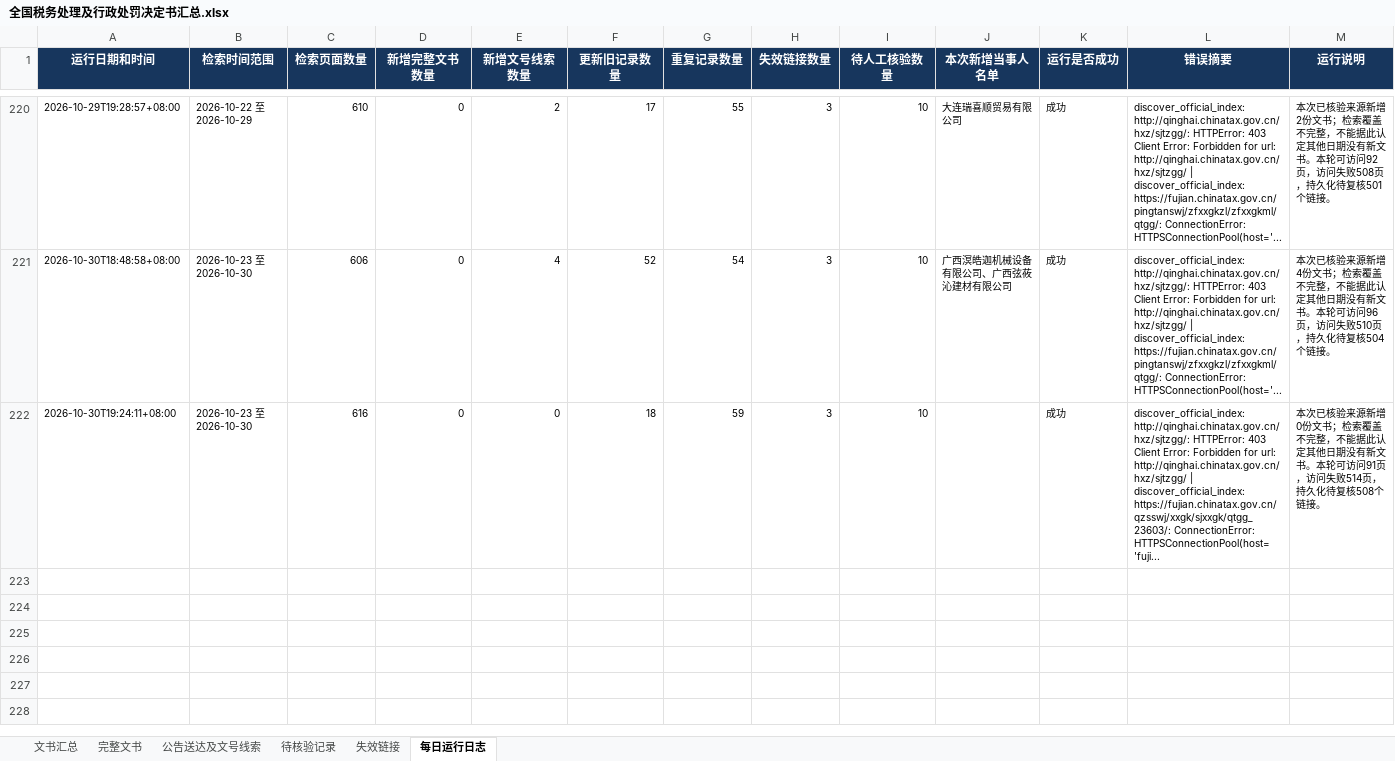
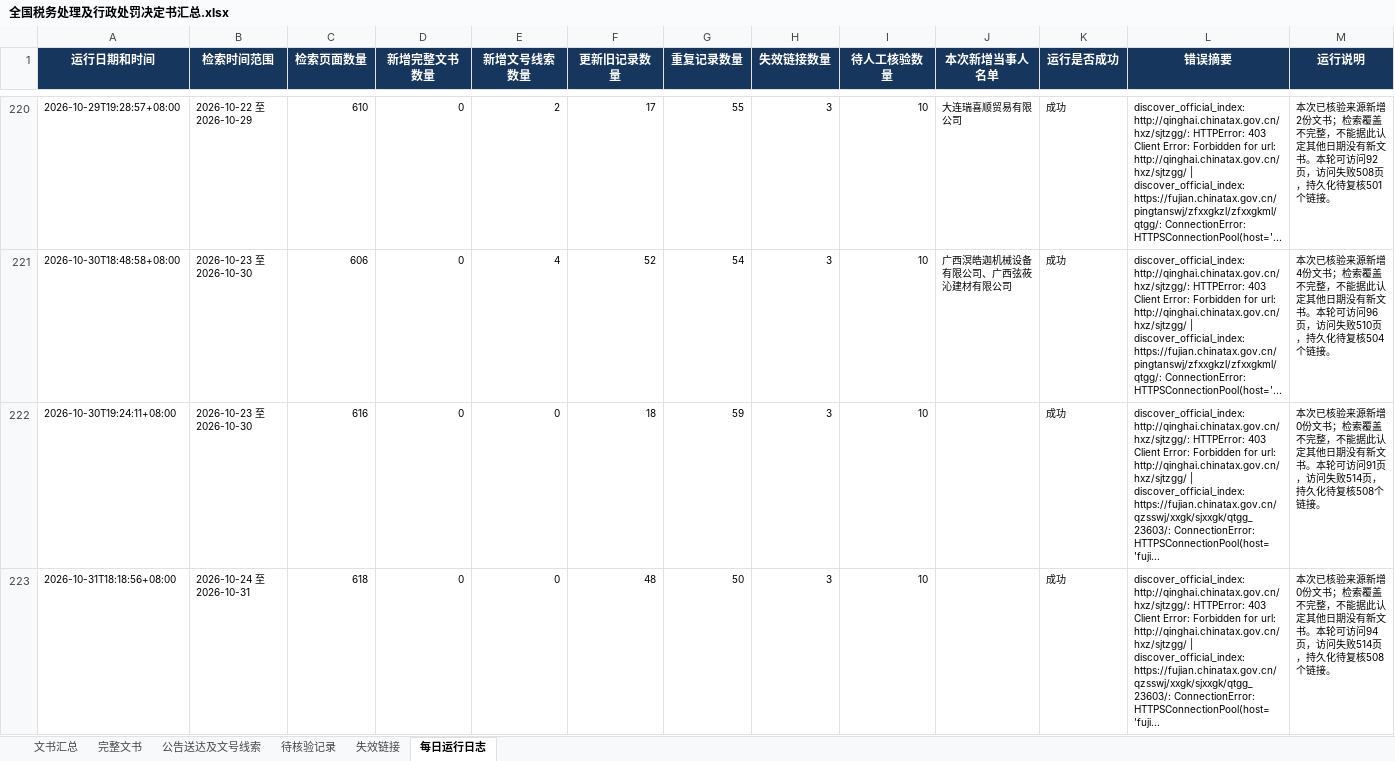
Before and after one commit to SakuraWu21/national-tax-decisions, an Excel workbook: data/全国税务处理及行政处罚决定书汇总.xlsx, sheet 每日运行日志, drawn as a sheet; only a part is shown, gaps mark what is left out; values as stored, in another font and other column widths than the file's, no borders; the diff names each change by its address in the sheet, - before the commit and + after, or states it on an @@ line.

```diff
--- a/data/全国税务处理及行政处罚决定书汇总.xlsx (sheet 每日运行日志)
+++ b/data/全国税务处理及行政处罚决定书汇总.xlsx (sheet 每日运行日志)
+row 223: 2026-10-31T18:18:56+08:00 | 2026-10-24 至 2026-10-31 | 618 | 0 | 0 | 48 | 50 | 3 | 10 |  | 成功 | discover_official_index: http://qinghai.chinatax.gov.cn/hxz/sjtzgg/: HTTPError: 403 Client Error: Forbidden for url: http://qinghai.chinatax.gov.cn/hxz/sjtzgg/ | discover_official_index: https://fujian.chinatax.gov.cn/qzsswj/xxgk/sjxxgk/qtgg_23603/: ConnectionError: HTTPSConnectionPool(host='fuji... | 本次已核验来源新增0份文书；检索覆盖不完整，不能据此认定其他日期没有新文书。本轮可访问94页，访问失败514页，持久化待复核508个链接。
```
Also changed, not shown: sheet 文书汇总, sheet 公告送达及文号线索, sheet 完整文书, sheet 失效链接, sheet 待核验记录, public/downloads/全国税务处理及行政处罚决定书汇总.xlsx, 8 other files.
